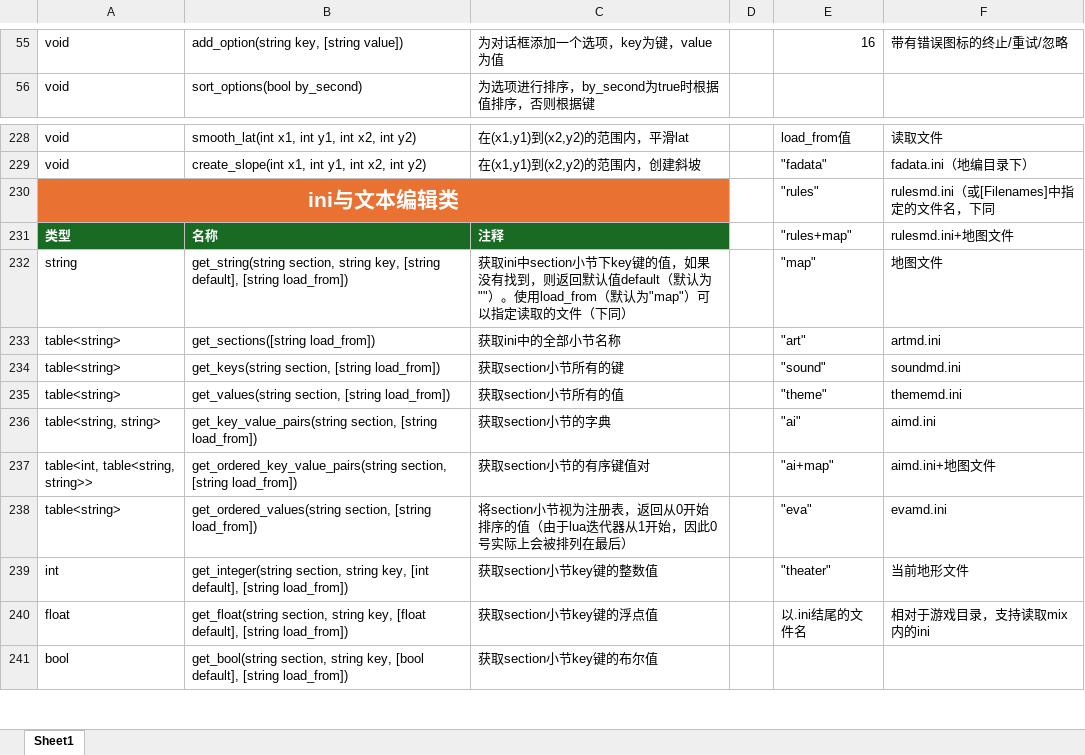
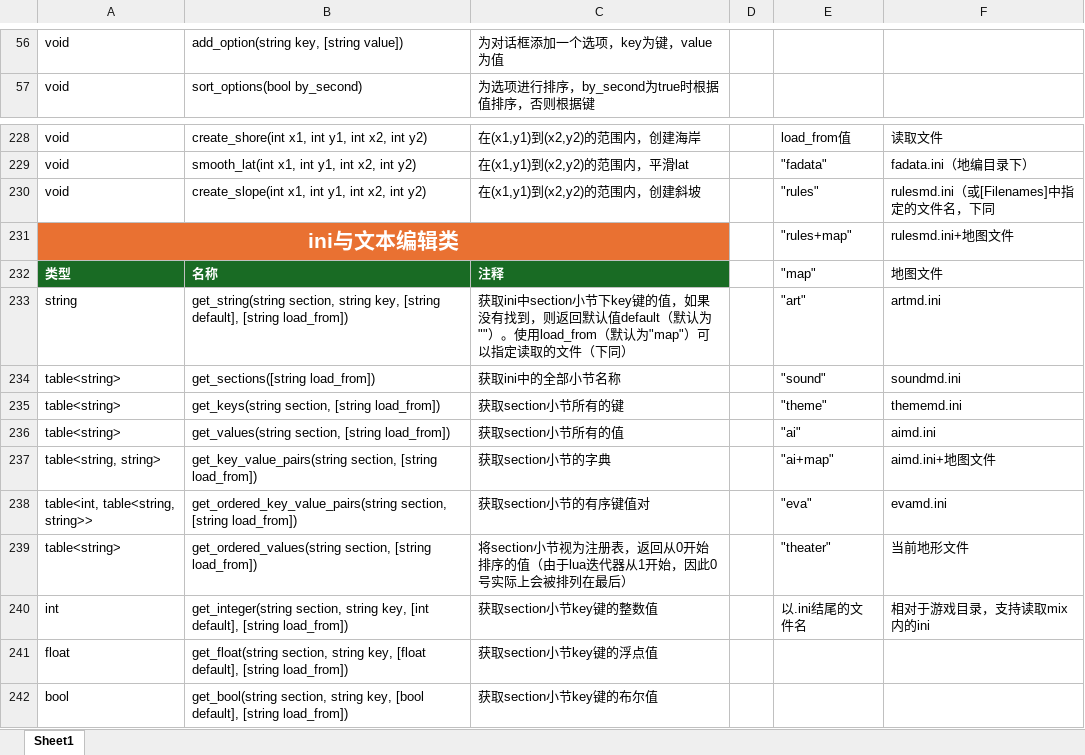
Before and after one commit to handama/FA2sp, an Excel workbook: Supplementary/文档/Lua脚本文档.xlsx, sheet Sheet1, drawn as a sheet; only a part is shown, gaps mark what is left out; values as stored, in another font and other column widths than the file's, no borders; table styles not drawn; addresses are those after the commit; the diff covers the shown part only; the diff names each change by its address in the sheet, - before the commit and + after, or states it on an @@ line.

```diff
--- a/Supplementary/文档/Lua脚本文档.xlsx (sheet Sheet1)
+++ b/Supplementary/文档/Lua脚本文档.xlsx (sheet Sheet1)
-E56: 16
+E56: (empty)
-F56: 带有错误图标的终止/重试/忽略
+F56: (empty)
-B228: smooth_lat(int x1, int y1, int x2, int y2)
+B228: create_shore(int x1, int y1, int x2, int y2)
-C228: 在(x1,y1)到(x2,y2)的范围内，平滑lat
+C228: 在(x1,y1)到(x2,y2)的范围内，创建海岸
-B229: create_slope(int x1, int y1, int x2, int y2)
+B229: smooth_lat(int x1, int y1, int x2, int y2)
-C229: 在(x1,y1)到(x2,y2)的范围内，创建斜坡
+C229: 在(x1,y1)到(x2,y2)的范围内，平滑lat
+row 230: void | create_slope(int x1, int y1, int x2, int y2) | 在(x1,y1)到(x2,y2)的范围内，创建斜坡 |  | "rules" | rulesmd.ini（或[Filenames]中指定的文件名，下同
-E231: "rules"
+E231: "rules+map"
-F231: rulesmd.ini（或[Filenames]中指定的文件名，下同
+F231: rulesmd.ini+地图文件
-E232: "rules+map"
+E232: "map"
-F232: rulesmd.ini+地图文件
+F232: 地图文件
-E233: "map"
+E233: "art"
-F233: 地图文件
+F233: artmd.ini
-E234: "art"
+E234: "sound"
-F234: artmd.ini
+F234: soundmd.ini
-E235: "sound"
+E235: "theme"
-F235: soundmd.ini
+F235: thememd.ini
-E236: "theme"
+E236: "ai"
-F236: thememd.ini
+F236: aimd.ini
-E237: "ai"
+E237: "ai+map"
-F237: aimd.ini
+F237: aimd.ini+地图文件
-E238: "ai+map"
+E238: "eva"
-F238: aimd.ini+地图文件
+F238: evamd.ini
-E239: "eva"
+E239: "theater"
-F239: evamd.ini
+F239: 当前地形文件
-E240: "theater"
+E240: 以.ini结尾的文件名
-F240: 当前地形文件
+F240: 相对于游戏目录，支持读取mix内的ini
-E241: 以.ini结尾的文件名
+E241: (empty)
-F241: 相对于游戏目录，支持读取mix内的ini
+F241: (empty)
```
Also changed, not shown: 1 added row, 1 removed row and 61 edited cells elsewhere in this sheet, 3 other files.
